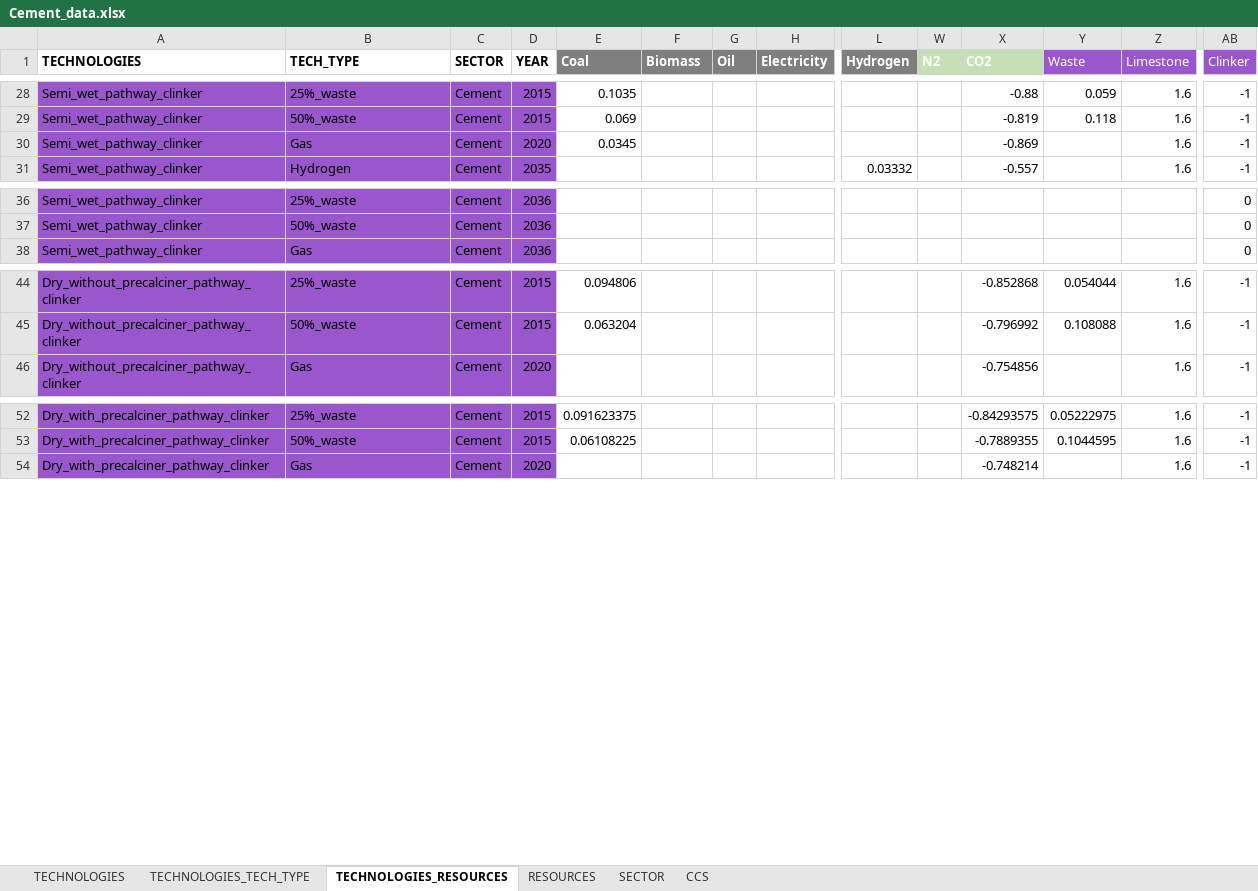
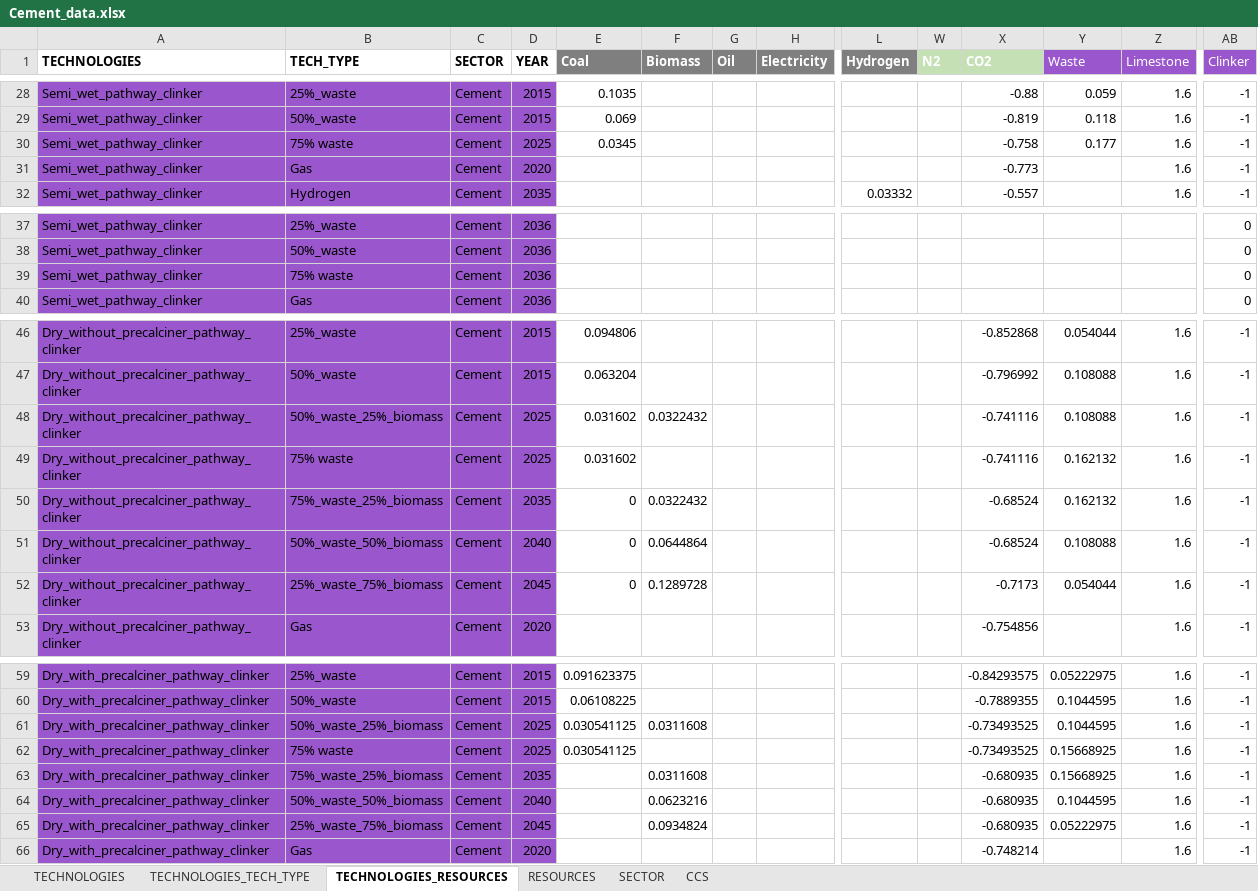
Before and after one commit to qraillard/IND-OPT-model, an Excel workbook: Input data/Cement_data.xlsx, sheet TECHNOLOGIES_RESOURCES, drawn as a sheet; only a part is shown, gaps mark what is left out; values as stored, in another font and other column widths than the file's, no borders; addresses are those after the commit; rows hold the shown columns only; the diff names each change by its address in the sheet, - before the commit and + after, or states it on an @@ line.

```diff
--- a/Input data/Cement_data.xlsx (sheet TECHNOLOGIES_RESOURCES)
+++ b/Input data/Cement_data.xlsx (sheet TECHNOLOGIES_RESOURCES)
+row 30: Semi_wet_pathway_clinker | 75% waste | Cement | 2025 | 0.0345 |  |  |  |  |  | -0.758 | 0.177 | 1.6 | -1
-E31 (Coal): 0.0345
+E31 (Coal): (empty)
-X31 (CO2): -0.869
+X31 (CO2): -0.773
+row 39: Semi_wet_pathway_clinker | 75% waste | Cement | 2036 |  |  |  |  |  |  |  |  |  | 0
+row 48: Dry_without_precalciner_pathway_clinker | 50%_waste_25%_biomass | Cement | 2025 | 0.031602 | 0.0322432 |  |  |  |  | -0.741116 | 0.108088 | 1.6 | -1
+row 49: Dry_without_precalciner_pathway_clinker | 75% waste | Cement | 2025 | 0.031602 |  |  |  |  |  | -0.741116 | 0.162132 | 1.6 | -1
+row 50: Dry_without_precalciner_pathway_clinker | 75%_waste_25%_biomass | Cement | 2035 | 0 | 0.0322432 |  |  |  |  | -0.68524 | 0.162132 | 1.6 | -1
+row 51: Dry_without_precalciner_pathway_clinker | 50%_waste_50%_biomass | Cement | 2040 | 0 | 0.0644864 |  |  |  |  | -0.68524 | 0.108088 | 1.6 | -1
+row 52: Dry_without_precalciner_pathway_clinker | 25%_waste_75%_biomass | Cement | 2045 | 0 | 0.1289728 |  |  |  |  | -0.7173 | 0.054044 | 1.6 | -1
+row 61: Dry_with_precalciner_pathway_clinker | 50%_waste_25%_biomass | Cement | 2025 | 0.030541125 | 0.0311608 |  |  |  |  | -0.73493525 | 0.1044595 | 1.6 | -1
+row 62: Dry_with_precalciner_pathway_clinker | 75% waste | Cement | 2025 | 0.030541125 |  |  |  |  |  | -0.73493525 | 0.15668925 | 1.6 | -1
+row 63: Dry_with_precalciner_pathway_clinker | 75%_waste_25%_biomass | Cement | 2035 |  | 0.0311608 |  |  |  |  | -0.680935 | 0.15668925 | 1.6 | -1
+row 64: Dry_with_precalciner_pathway_clinker | 50%_waste_50%_biomass | Cement | 2040 |  | 0.0623216 |  |  |  |  | -0.680935 | 0.1044595 | 1.6 | -1
+row 65: Dry_with_precalciner_pathway_clinker | 25%_waste_75%_biomass | Cement | 2045 |  | 0.0934824 |  |  |  |  | -0.680935 | 0.05222975 | 1.6 | -1
```
Also changed, not shown: sheet RESOURCES, sheet TECHNOLOGIES, sheet CCS, formulas that keep their value, hidden cells, Input data/Cement_data_high_elec_price.xlsx, Input data/Cement_data_zero_fossil_2050.xlsx, 12 other files.
